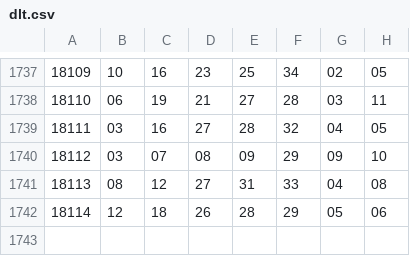
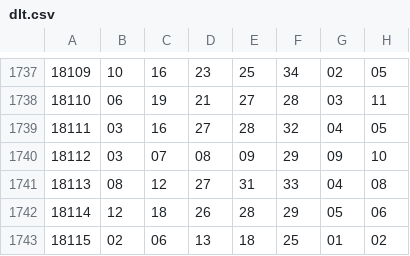
Before and after one commit to Mo-Dabao/MillionsPerDay, a CSV file: dlt.csv, drawn as a sheet; only a part is shown, gaps mark what is left out; the diff names each change by its address in the sheet, - before the commit and + after, or states it on an @@ line.

```diff
--- a/dlt.csv
+++ b/dlt.csv
+row 1743: 18115 | 02 | 06 | 13 | 18 | 25 | 01 | 02
```
Also changed, not shown: 2 other files.
